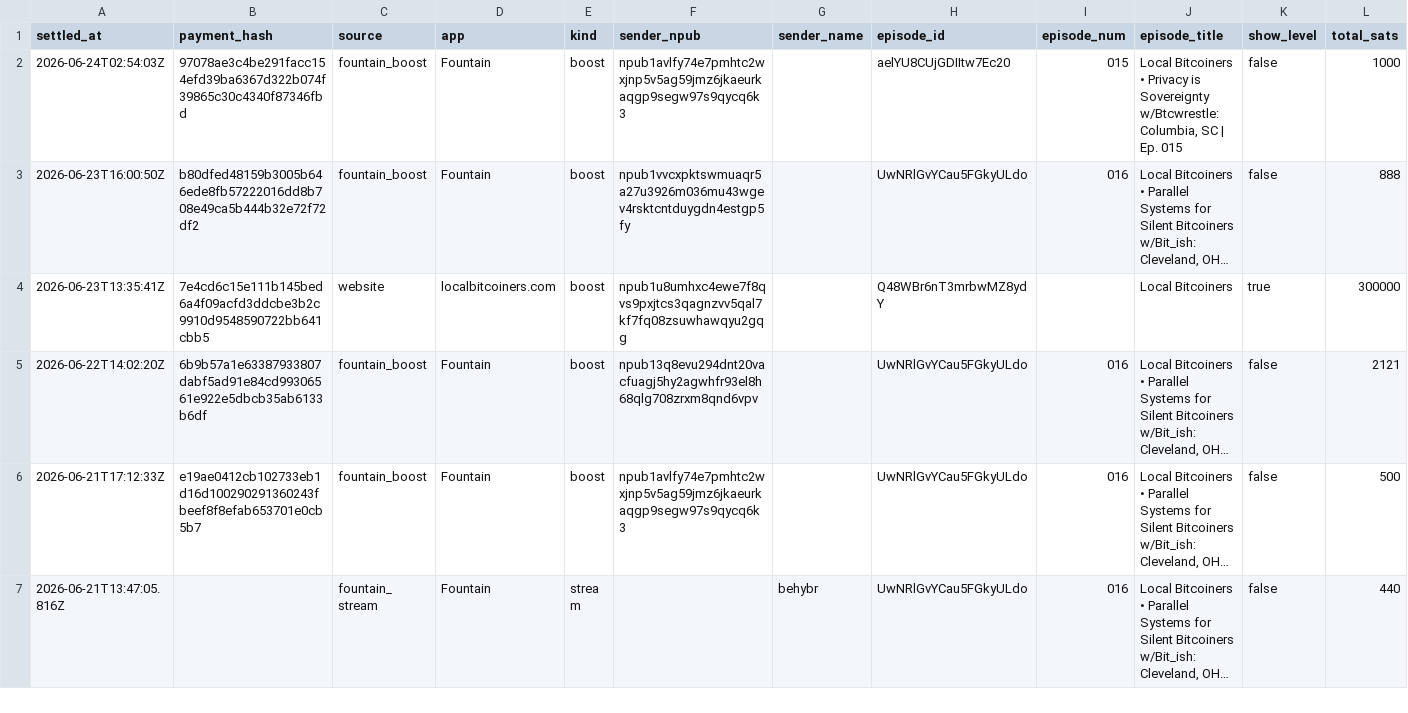
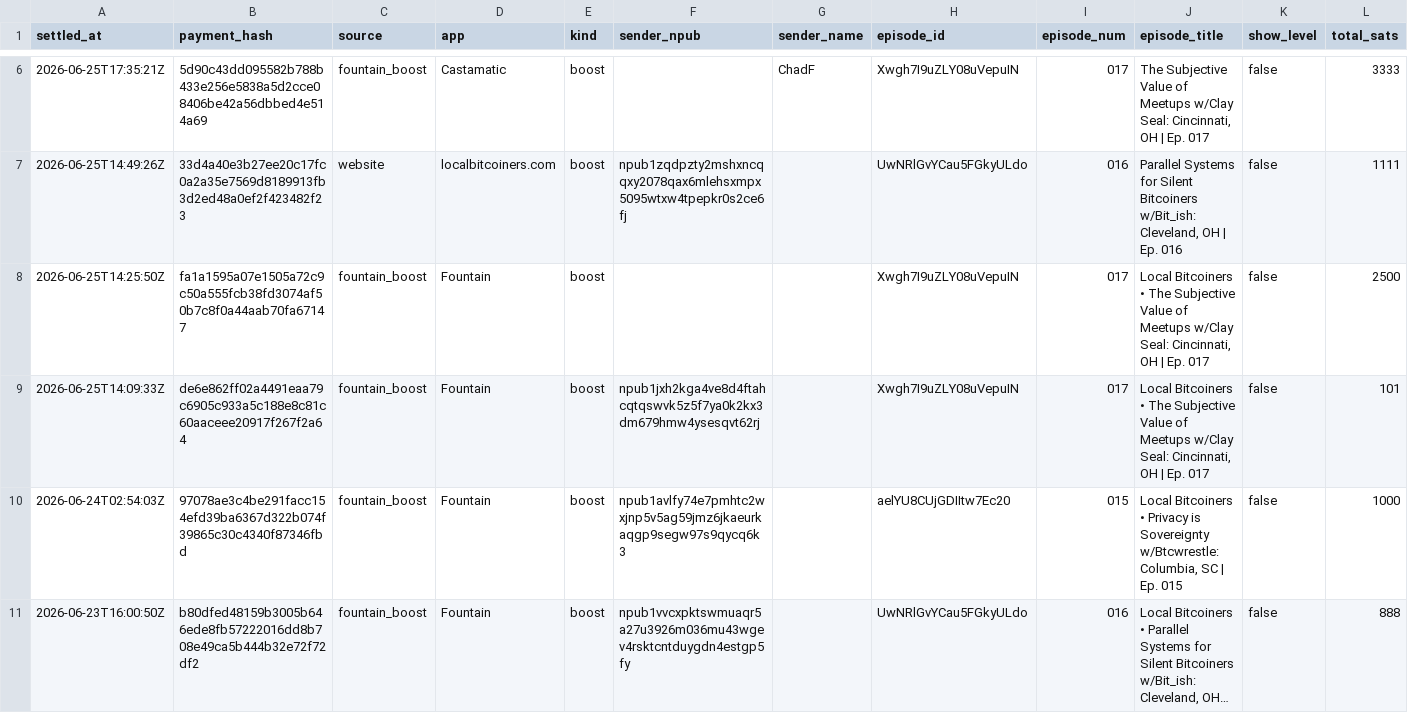
Before and after one commit to ReedBTC/localbitcoiners, a CSV file: data/sats.csv, drawn as a sheet; only a part is shown, gaps mark what is left out; the shorter side is filled out with more unchanged rows; long unchanged cells end in …; rows hold the shown columns only; the diff covers the shown part only; the diff names each change by its address in the sheet, - before the commit and + after, or states it on an @@ line.

```diff
--- a/data/sats.csv
+++ b/data/sats.csv
+row 6: 2026-06-25T17:35:21Z | 5d90c43dd095582b788b433e256e5838a5d2cce08406be42a56dbbed4e514a69 | fountain_boost | Castamatic | boost |  | ChadF | Xwgh7I9uZLY08uVepuIN | 017 | The Subjective Value of Meetups w/Clay Seal: Cincinnati, OH | Ep. 017 | false | 3333
+row 7: 2026-06-25T14:49:26Z | 33d4a40e3b27ee20c17fc0a2a35e7569d8189913fb3d2ed48a0ef2f423482f23 | website | localbitcoiners.com | boost | npub1zqdpzty2mshxncqqxy2078qax6mlehsxmpx5095wtxw4tpepkr0s2ce6fj |  | UwNRlGvYCau5FGkyULdo | 016 | Parallel Systems for Silent Bitcoiners w/Bit_ish: Cleveland, OH | Ep. 016 | false | 1111
+row 8: 2026-06-25T14:25:50Z | fa1a1595a07e1505a72c9c50a555fcb38fd3074af50b7c8f0a44aab70fa67147 | fountain_boost | Fountain | boost |  |  | Xwgh7I9uZLY08uVepuIN | 017 | Local Bitcoiners • The Subjective Value of Meetups w/Clay Seal: Cincinnati, OH | Ep. 017 | false | 2500
+row 9: 2026-06-25T14:09:33Z | de6e862ff02a4491eaa79c6905c933a5c188e8c81c60aaceee20917f267f2a64 | fountain_boost | Fountain | boost | npub1jxh2kga4ve8d4ftahcqtqswvk5z5f7ya0k2kx3dm679hmw4ysesqvt62rj |  | Xwgh7I9uZLY08uVepuIN | 017 | Local Bitcoiners • The Subjective Value of Meetups w/Clay Seal: Cincinnati, OH | Ep. 017 | false | 101
```
Also changed, not shown: 4 added rows elsewhere in this file, data/fountain-api.csv, 3 other files.
